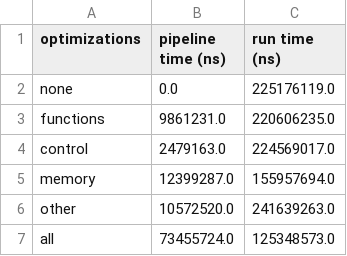
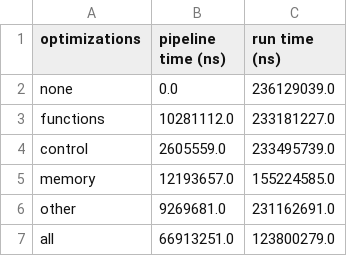
Before and after one commit to laudiacay/mpcs-compilers, a CSV file: results/test_hellfile.csv, drawn as a sheet.

```diff
--- a/results/test_hellfile.csv
+++ b/results/test_hellfile.csv
@@ -1,7 +1,7 @@
 optimizations,pipeline time (ns),run time (ns)
-none,0.0,225176119.0
-functions,9861231.0,220606235.0
-control,2479163.0,224569017.0
-memory,12399287.0,155957694.0
-other,10572520.0,241639263.0
-all,73455724.0,125348573.0
+none,0.0,236129039.0
+functions,10281112.0,233181227.0
+control,2605559.0,233495739.0
+memory,12193657.0,155224585.0
+other,9269681.0,231162691.0
+all,66913251.0,123800279.0
```
Also changed, not shown: results/test_test20.csv, 7 other files.
